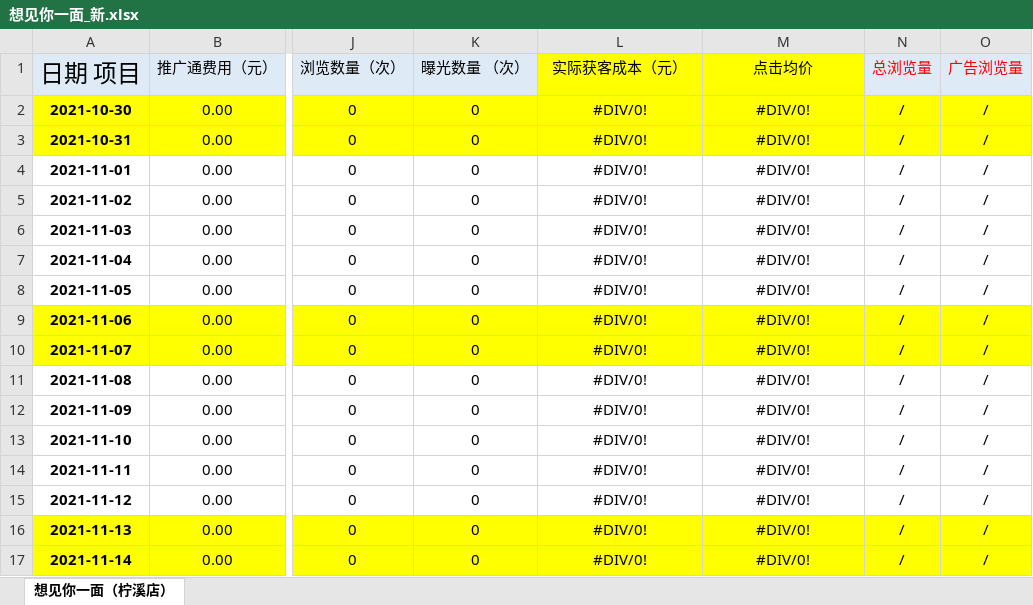
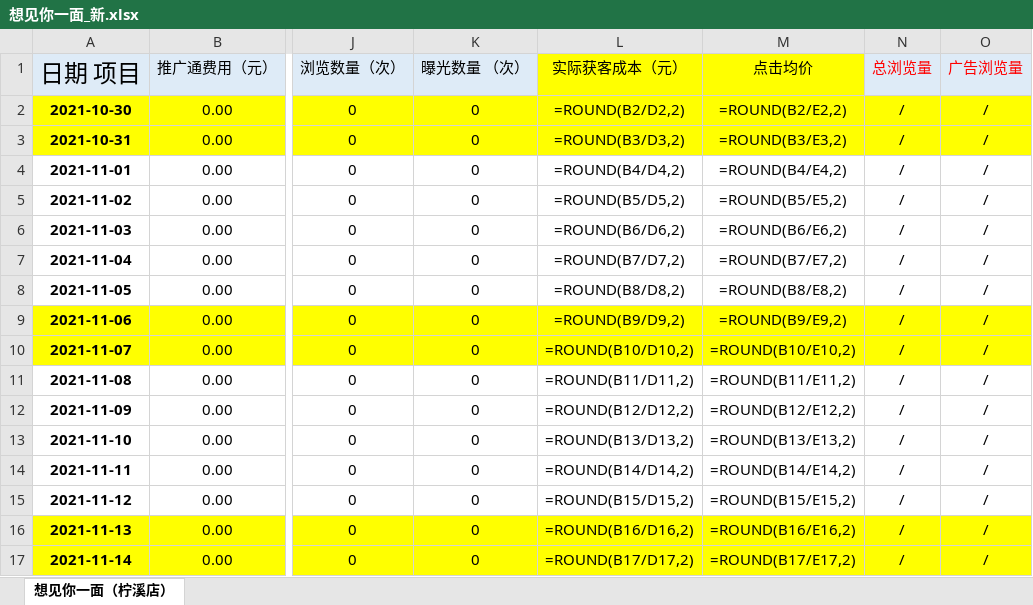
Before and after one commit to jack0lin/sheet_script, an Excel workbook: 想见你一面_新.xlsx, sheet 想见你一面（柠溪店）, drawn as a sheet; only a part is shown, gaps mark what is left out; values as stored, in another font and other column widths than the file's, no borders; formulas without a stored value are shown as written; the diff covers the shown part only; the diff names each change by its address in the sheet, - before the commit and + after, or states it on an @@ line.

```diff
--- a/想见你一面_新.xlsx (sheet 想见你一面（柠溪店）)
+++ b/想见你一面_新.xlsx (sheet 想见你一面（柠溪店）)
-L2: #DIV/0!
+L2: =ROUND(B2/D2,2)
-M2: #DIV/0!
+M2: =ROUND(B2/E2,2)
-L3: #DIV/0!
+L3: =ROUND(B3/D3,2)
-M3: #DIV/0!
+M3: =ROUND(B3/E3,2)
-L4: #DIV/0!
+L4: =ROUND(B4/D4,2)
-M4: #DIV/0!
+M4: =ROUND(B4/E4,2)
-L5: #DIV/0!
+L5: =ROUND(B5/D5,2)
-M5: #DIV/0!
+M5: =ROUND(B5/E5,2)
-L6: #DIV/0!
+L6: =ROUND(B6/D6,2)
-M6: #DIV/0!
+M6: =ROUND(B6/E6,2)
-L7: #DIV/0!
+L7: =ROUND(B7/D7,2)
-M7: #DIV/0!
+M7: =ROUND(B7/E7,2)
-L8: #DIV/0!
+L8: =ROUND(B8/D8,2)
-M8: #DIV/0!
+M8: =ROUND(B8/E8,2)
-L9: #DIV/0!
+L9: =ROUND(B9/D9,2)
-M9: #DIV/0!
+M9: =ROUND(B9/E9,2)
-L10: #DIV/0!
+L10: =ROUND(B10/D10,2)
-M10: #DIV/0!
+M10: =ROUND(B10/E10,2)
-L11: #DIV/0!
+L11: =ROUND(B11/D11,2)
-M11: #DIV/0!
+M11: =ROUND(B11/E11,2)
-L12: #DIV/0!
+L12: =ROUND(B12/D12,2)
-M12: #DIV/0!
+M12: =ROUND(B12/E12,2)
-L13: #DIV/0!
+L13: =ROUND(B13/D13,2)
-M13: #DIV/0!
+M13: =ROUND(B13/E13,2)
-L14: #DIV/0!
+L14: =ROUND(B14/D14,2)
-M14: #DIV/0!
+M14: =ROUND(B14/E14,2)
-L15: #DIV/0!
+L15: =ROUND(B15/D15,2)
-M15: #DIV/0!
+M15: =ROUND(B15/E15,2)
-L16: #DIV/0!
+L16: =ROUND(B16/D16,2)
-M16: #DIV/0!
+M16: =ROUND(B16/E16,2)
-L17: #DIV/0!
+L17: =ROUND(B17/D17,2)
-M17: #DIV/0!
+M17: =ROUND(B17/E17,2)
```
Also changed, not shown: 1 added row and 238 edited cells elsewhere in this sheet, hidden cells, 叻三度_新.xlsx, 彭渔宴_新.xlsx, 18 other files.
